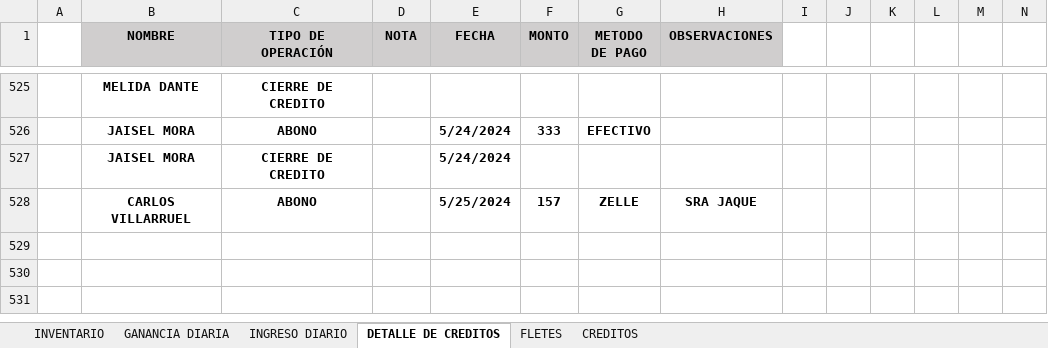
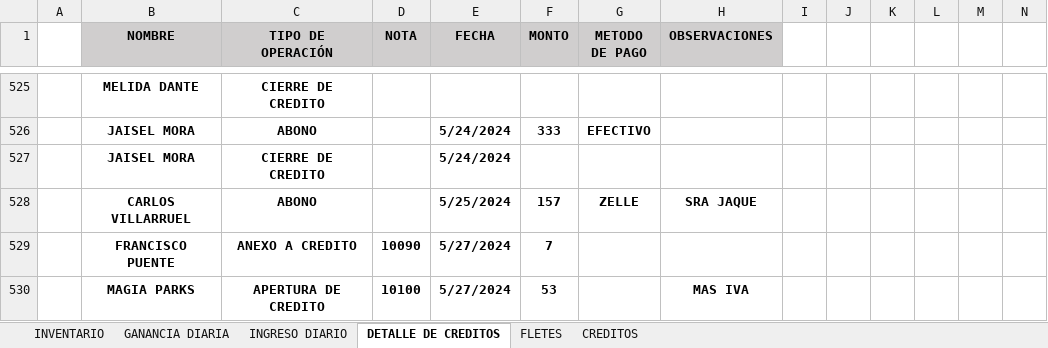
Before and after one commit to JPuente25/Proinca, an Excel workbook: LISTA DE PRODUCTOS PROINCA.xlsx, sheet DETALLE DE CREDITOS, drawn as a sheet; only a part is shown, gaps mark what is left out; values as stored, in another font and other column widths than the file's, no borders; conditional formats not drawn; rows hold the shown columns only; the diff names each change by its address in the sheet, - before the commit and + after, or states it on an @@ line.

```diff
--- a/LISTA DE PRODUCTOS PROINCA.xlsx (sheet DETALLE DE CREDITOS)
+++ b/LISTA DE PRODUCTOS PROINCA.xlsx (sheet DETALLE DE CREDITOS)
+row 529:  | FRANCISCO PUENTE | ANEXO A CREDITO | 10090 | 5/27/2024 | 7
+row 530:  | MAGIA PARKS | APERTURA DE CREDITO | 10100 | 5/27/2024 | 53 |  | MAS IVA
```
Also changed, not shown: sheet CREDITOS, sheet GANANCIA DIARIA, sheet INGRESO DIARIO, formulas that keep their value, hidden cells.
